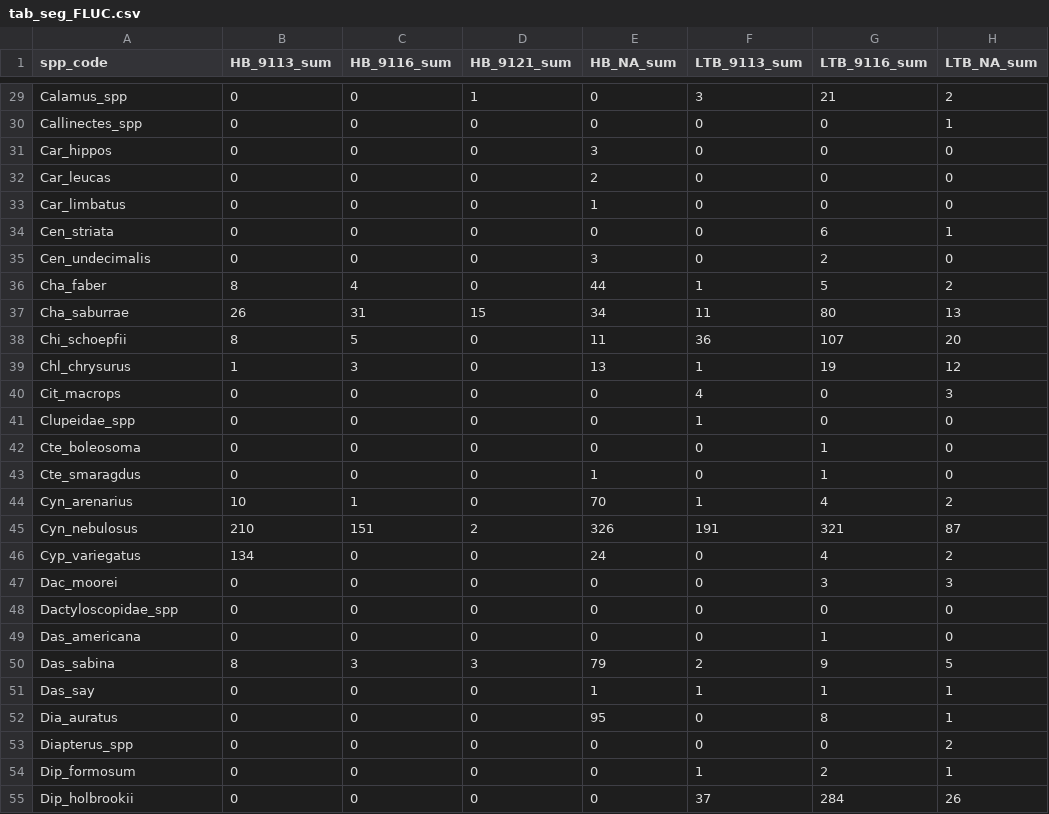
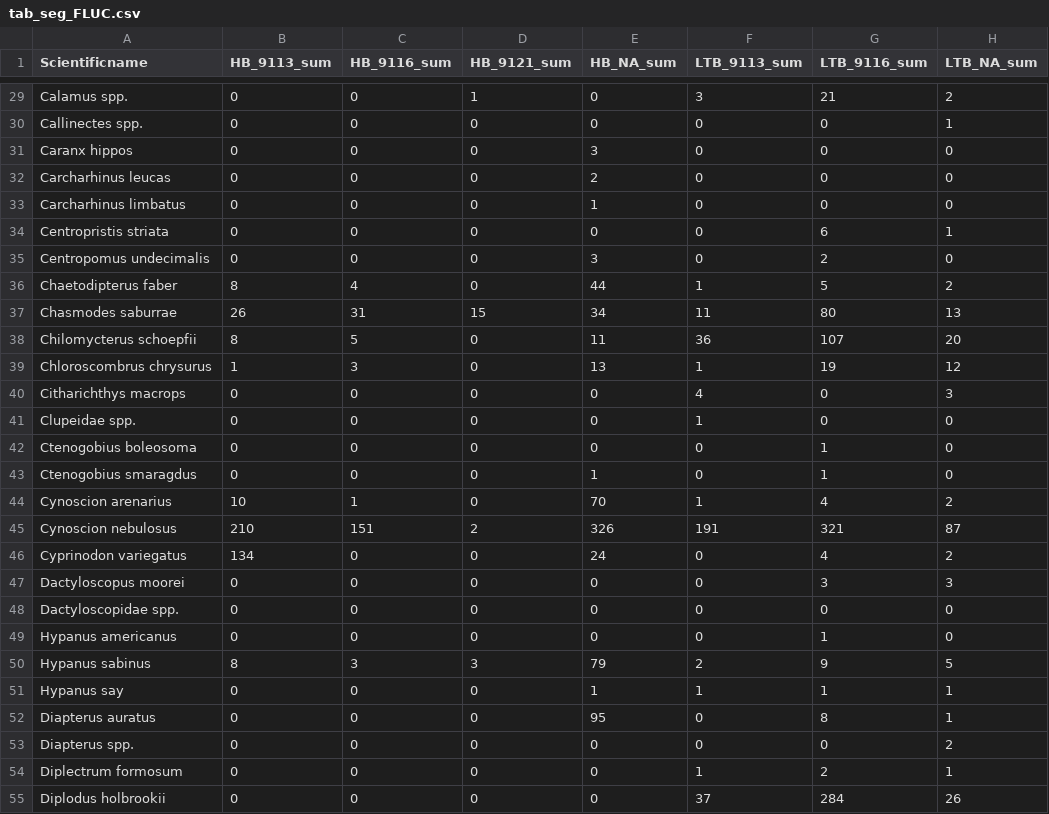
Before and after one commit to tbep-tech/fim-seagrass, a CSV file: tables/tab_seg_FLUC.csv, drawn as a sheet; only a part is shown, gaps mark what is left out; the diff covers the shown part only; the diff names each change by its address in the sheet, - before the commit and + after, or states it on an @@ line.

```diff
--- a/tables/tab_seg_FLUC.csv
+++ b/tables/tab_seg_FLUC.csv
-A1: spp_code
+A1: Scientificname
-A29 (Scientificname): Calamus_spp
+A29 (Scientificname): Calamus spp.
-A30 (Scientificname): Callinectes_spp
+A30 (Scientificname): Callinectes spp.
-A31 (Scientificname): Car_hippos
+A31 (Scientificname): Caranx hippos
-A32 (Scientificname): Car_leucas
+A32 (Scientificname): Carcharhinus leucas
-A33 (Scientificname): Car_limbatus
+A33 (Scientificname): Carcharhinus limbatus
-A34 (Scientificname): Cen_striata
+A34 (Scientificname): Centropristis striata
-A35 (Scientificname): Cen_undecimalis
+A35 (Scientificname): Centropomus undecimalis
-A36 (Scientificname): Cha_faber
+A36 (Scientificname): Chaetodipterus faber
-A37 (Scientificname): Cha_saburrae
+A37 (Scientificname): Chasmodes saburrae
-A38 (Scientificname): Chi_schoepfii
+A38 (Scientificname): Chilomycterus schoepfii
-A39 (Scientificname): Chl_chrysurus
+A39 (Scientificname): Chloroscombrus chrysurus
-A40 (Scientificname): Cit_macrops
+A40 (Scientificname): Citharichthys macrops
-A41 (Scientificname): Clupeidae_spp
+A41 (Scientificname): Clupeidae spp.
-A42 (Scientificname): Cte_boleosoma
+A42 (Scientificname): Ctenogobius boleosoma
-A43 (Scientificname): Cte_smaragdus
+A43 (Scientificname): Ctenogobius smaragdus
-A44 (Scientificname): Cyn_arenarius
+A44 (Scientificname): Cynoscion arenarius
-A45 (Scientificname): Cyn_nebulosus
+A45 (Scientificname): Cynoscion nebulosus
-A46 (Scientificname): Cyp_variegatus
+A46 (Scientificname): Cyprinodon variegatus
-A47 (Scientificname): Dac_moorei
+A47 (Scientificname): Dactyloscopus moorei
-A48 (Scientificname): Dactyloscopidae_spp
+A48 (Scientificname): Dactyloscopidae spp.
-A49 (Scientificname): Das_americana
+A49 (Scientificname): Hypanus americanus
-A50 (Scientificname): Das_sabina
+A50 (Scientificname): Hypanus sabinus
-A51 (Scientificname): Das_say
+A51 (Scientificname): Hypanus say
-A52 (Scientificname): Dia_auratus
+A52 (Scientificname): Diapterus auratus
-A53 (Scientificname): Diapterus_spp
+A53 (Scientificname): Diapterus spp.
-A54 (Scientificname): Dip_formosum
+A54 (Scientificname): Diplectrum formosum
-A55 (Scientificname): Dip_holbrookii
+A55 (Scientificname): Diplodus holbrookii
```
Also changed, not shown: 141 edited cells elsewhere in this file, tables/tab_seg.csv, 5 other files.
